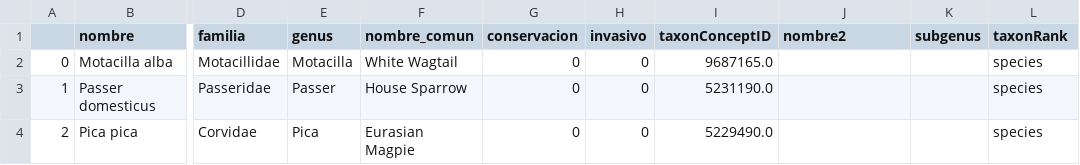
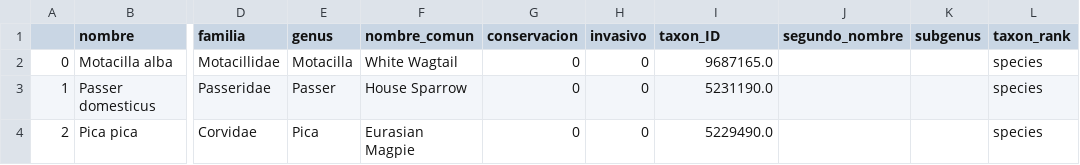
Before and after one commit to jhwan818/BD, a CSV file: projecte/bd_data/especie.csv, drawn as a sheet; only a part is shown, gaps mark what is left out; the diff names each change by its address in the sheet, - before the commit and + after, or states it on an @@ line.

Commit message:
fix Tabla Especie

```diff
--- a/projecte/bd_data/especie.csv
+++ b/projecte/bd_data/especie.csv
-I1: taxonConceptID
+I1: taxon_ID
-J1: nombre2
+J1: segundo_nombre
-L1: taxonRank
+L1: taxon_rank
```
Also changed, not shown: 5 other files.
